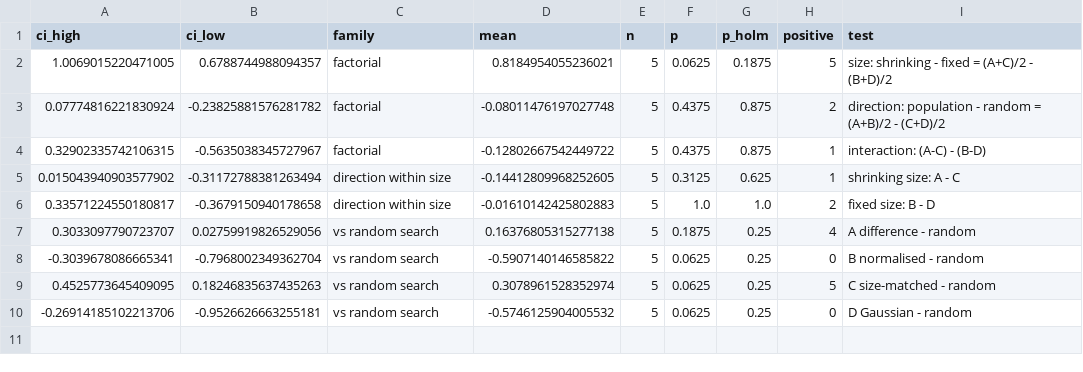
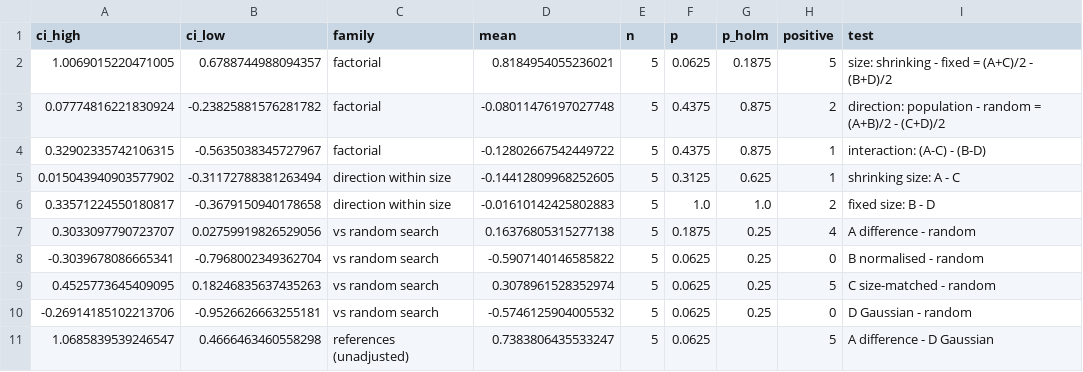
Before and after one commit to yonakapla/EvolutionaryComputing2026, a CSV file: assignments/assignment_2/mutation_ab/analysis_results/supp_sigma_0.3/stats.csv, drawn as a sheet.

Commit message:
fix(assignment-2): every number in the report now comes from an analysis output
stats.csv gains two reference pairs the report quotes: A - D (the 0.91 m gap,
and the population-48 test) and DE matched - D. They are appended last, so all
existing rows keep their values. The README gives the real size of the raw
runs, the current test count, and notes that the direction-within-size Holm
family was added after the protocol commit.

```diff
--- a/assignments/assignment_2/mutation_ab/analysis_results/supp_sigma_0.3/stats.csv
+++ b/assignments/assignment_2/mutation_ab/analysis_results/supp_sigma_0.3/stats.csv
@@ -10 +10,2 @@ ci_high,ci_low,family,mean,n,p,p_holm,positive,test
 -0.26914185102213706,-0.9526626663255181,vs random search,-0.5746125904005532,5,0.0625,0.25,0,D Gaussian - random
+1.0685839539246547,0.4666463460558298,references (unadjusted),0.7383806435533247,5,0.0625,,5,A difference - D Gaussian
```
Also changed, not shown: assignments/assignment_2/mutation_ab/analysis_results/final_spider/stats.csv, assignments/assignment_2/mutation_ab/analysis_results/supp_sigma_0.05/stats.csv, 6 other files.
